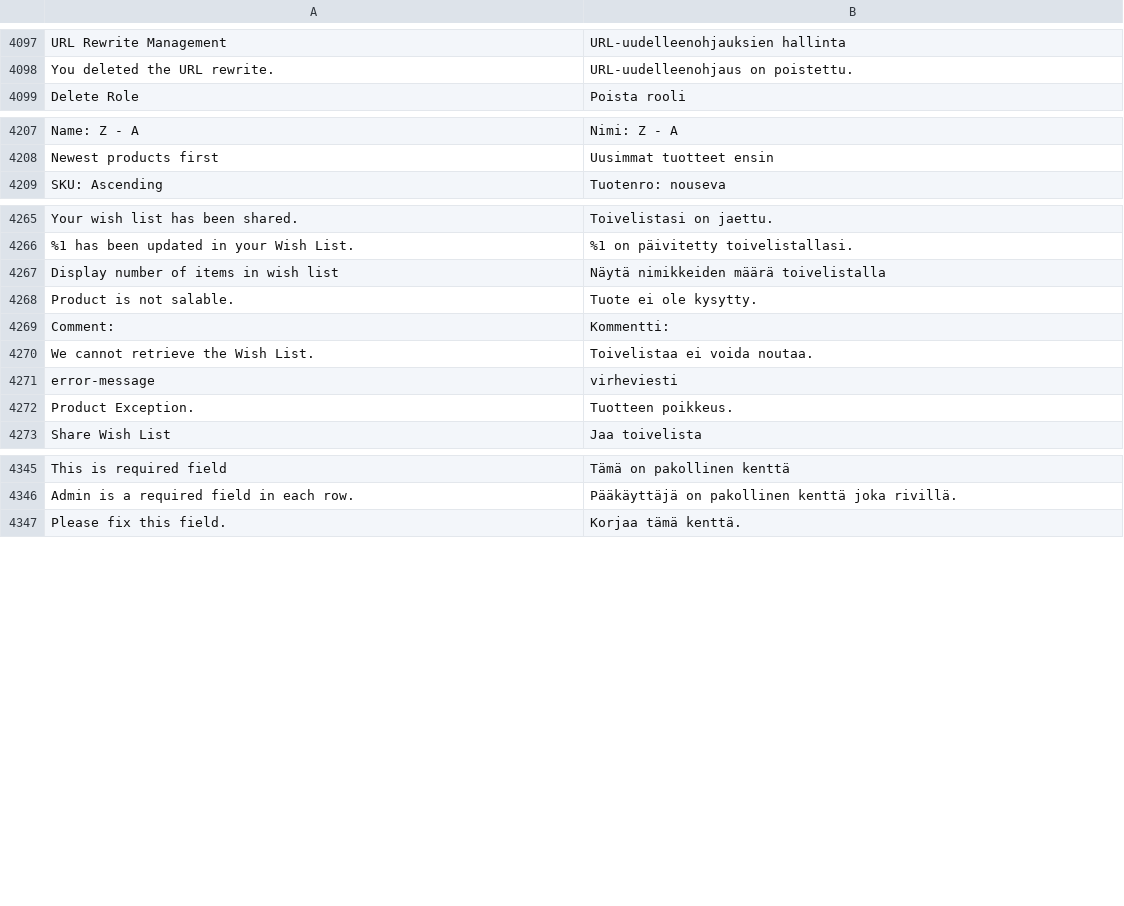
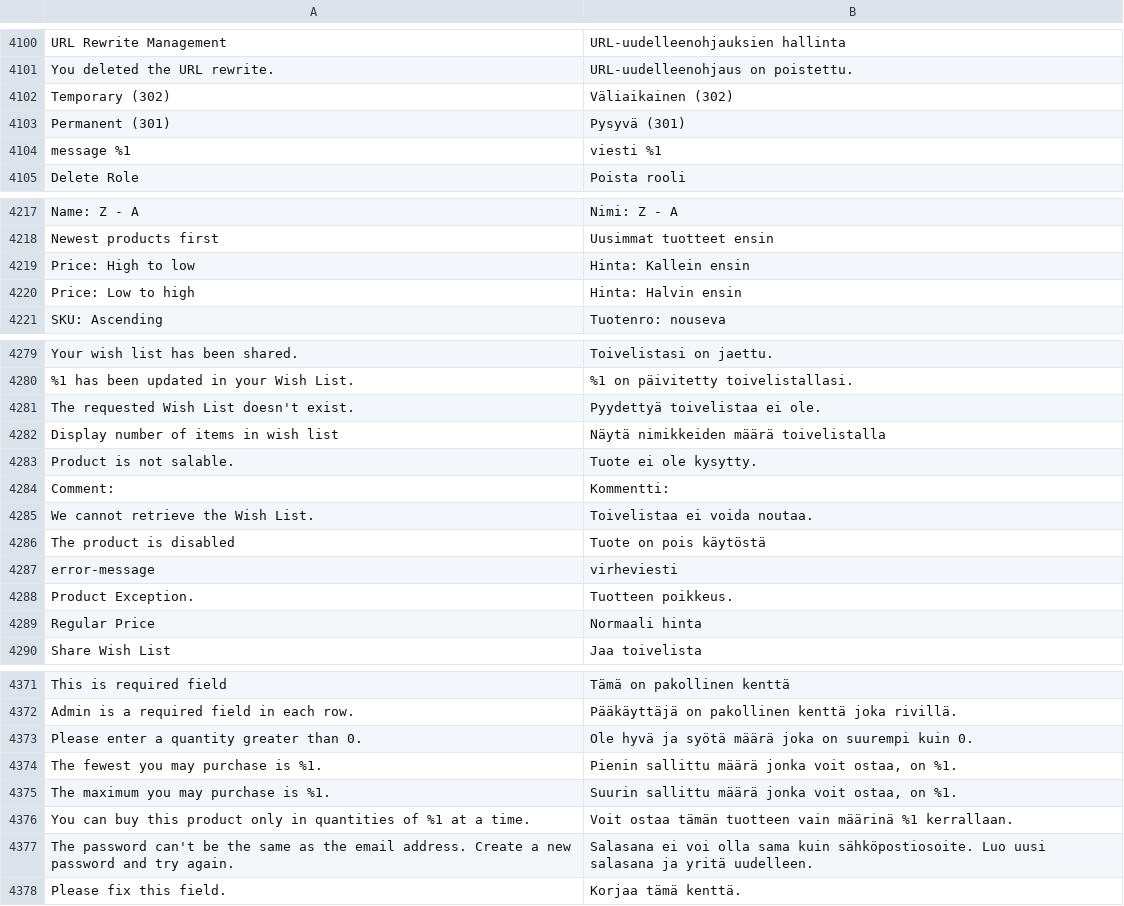
Before and after one commit to magento-l10n/language-fi_FI, a CSV file: fi_FI.csv, drawn as a sheet; only a part is shown, gaps mark what is left out; the diff covers the shown part only; the diff names each change by its address in the sheet, - before the commit and + after, or states it on an @@ line.

Commit message:
Updating translations from Crowdin.

```diff
--- a/fi_FI.csv
+++ b/fi_FI.csv
+row 4102: Temporary (302) | Väliaikainen (302)
+row 4103: Permanent (301) | Pysyvä (301)
+row 4104: message %1 | viesti %1
+row 4219: Price: High to low | Hinta: Kallein ensin
+row 4220: Price: Low to high | Hinta: Halvin ensin
+row 4281: The requested Wish List doesn't exist. | Pyydettyä toivelistaa ei ole.
+row 4286: The product is disabled | Tuote on pois käytöstä
+row 4289: Regular Price | Normaali hinta
+row 4373: Please enter a quantity greater than 0. | Ole hyvä ja syötä määrä joka on suurempi kuin 0.
+row 4374: The fewest you may purchase is %1. | Pienin sallittu määrä jonka voit ostaa, on %1.
+row 4375: The maximum you may purchase is %1. | Suurin sallittu määrä jonka voit ostaa, on %1.
+row 4376: You can buy this product only in quantities of %1 at a time. | Voit ostaa tämän tuotteen vain määrinä %1 kerrallaan.
+row 4377: The password can't be the same as the email address. Create a new password and try again. | Salasana ei voi olla sama kuin sähköpostiosoite. Luo uusi salasana ja yritä uudelleen.
```
Also changed, not shown: 18 added rows, 1 moved row and 1 edited cell elsewhere in this file, 1 other file.
